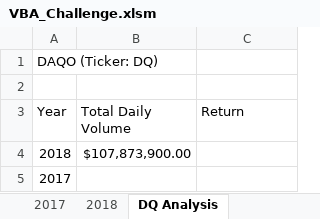
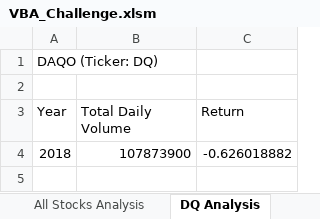
Before and after one commit to NoorAlKubati/Challenge-2-, an Excel workbook: VBA_Challenge.xlsm, sheet DQ Analysis, drawn as a sheet; values as stored, in another font and other column widths than the file's, no borders; the diff names each change by its address in the sheet, - before the commit and + after, or states it on an @@ line.

```diff
--- a/VBA_Challenge.xlsm (sheet DQ Analysis)
+++ b/VBA_Challenge.xlsm (sheet DQ Analysis)
-B4 (Total Daily Volume): $107,873,900.00
+B4 (Total Daily Volume): 107873900
-C4 (Return): (empty)
+C4 (Return): -0.626018882
-row 5: 2017
```
Also changed, not shown: sheet 2018, other sheet tabs, charts or pictures, 3 other files.
